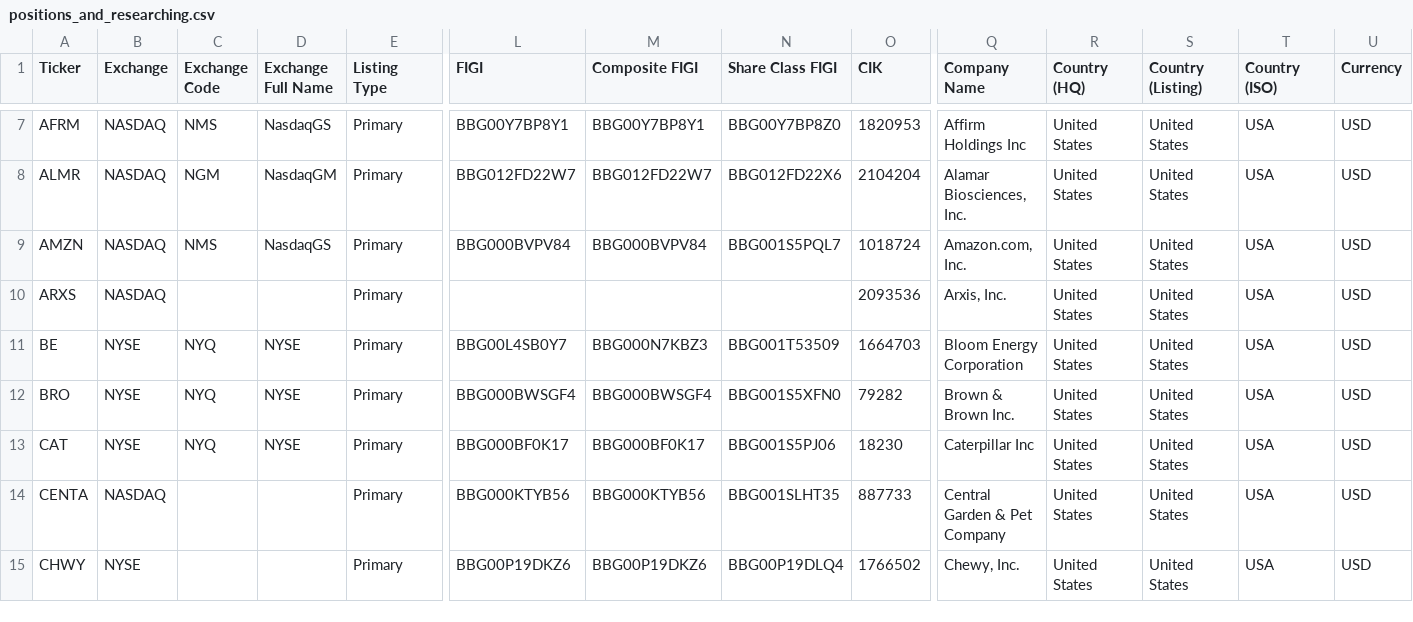
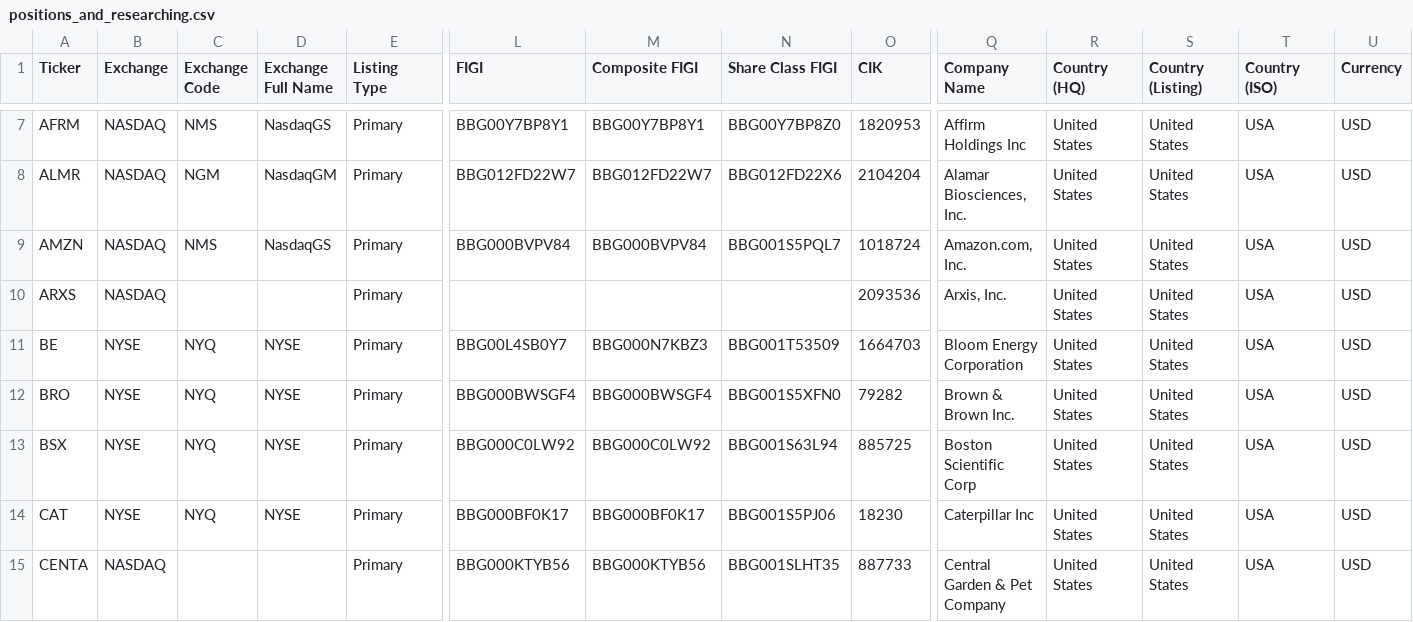
Before and after one commit to jroypeterson/Coverage-Manager, a CSV file: exports/positions_and_researching.csv, drawn as a sheet; only a part is shown, gaps mark what is left out; the shorter side is filled out with more unchanged rows; rows hold the shown columns only; the diff covers the shown part only; the diff names each change by its address in the sheet, - before the commit and + after, or states it on an @@ line.

```diff
--- a/exports/positions_and_researching.csv
+++ b/exports/positions_and_researching.csv
+row 13: BSX | NYSE | NYQ | NYSE | Primary | BBG000C0LW92 | BBG000C0LW92 | BBG001S63L94 | 885725 | Boston Scientific Corp | United States | United States | USA | USD
```
Also changed, not shown: 2 added rows and 4 edited cells elsewhere in this file, exports/watchlist.csv, 11 other files.
